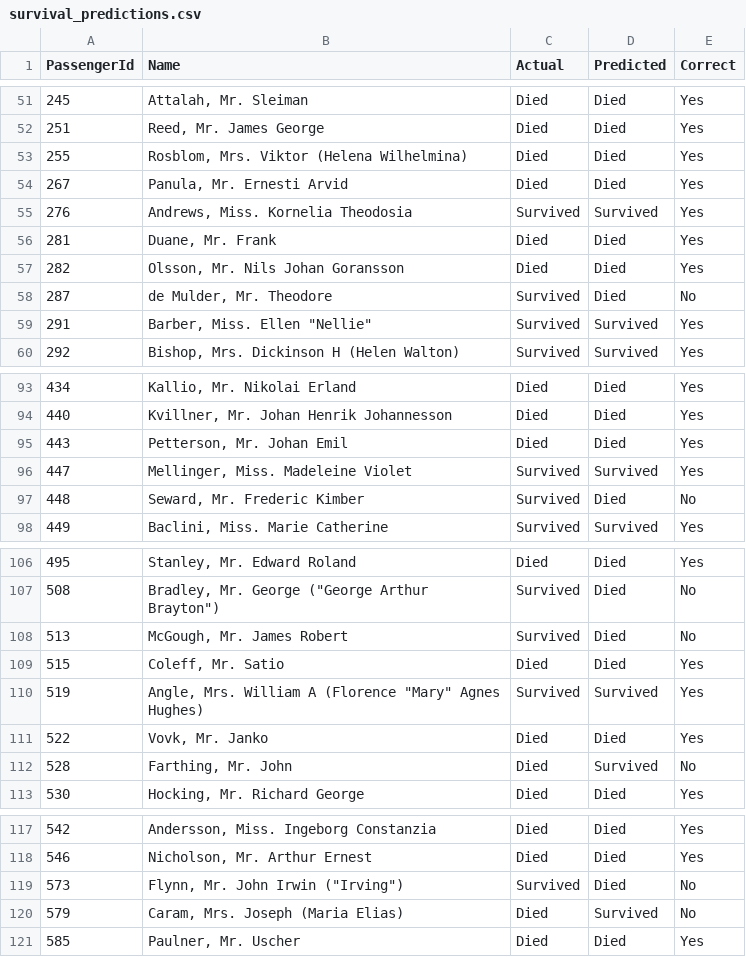
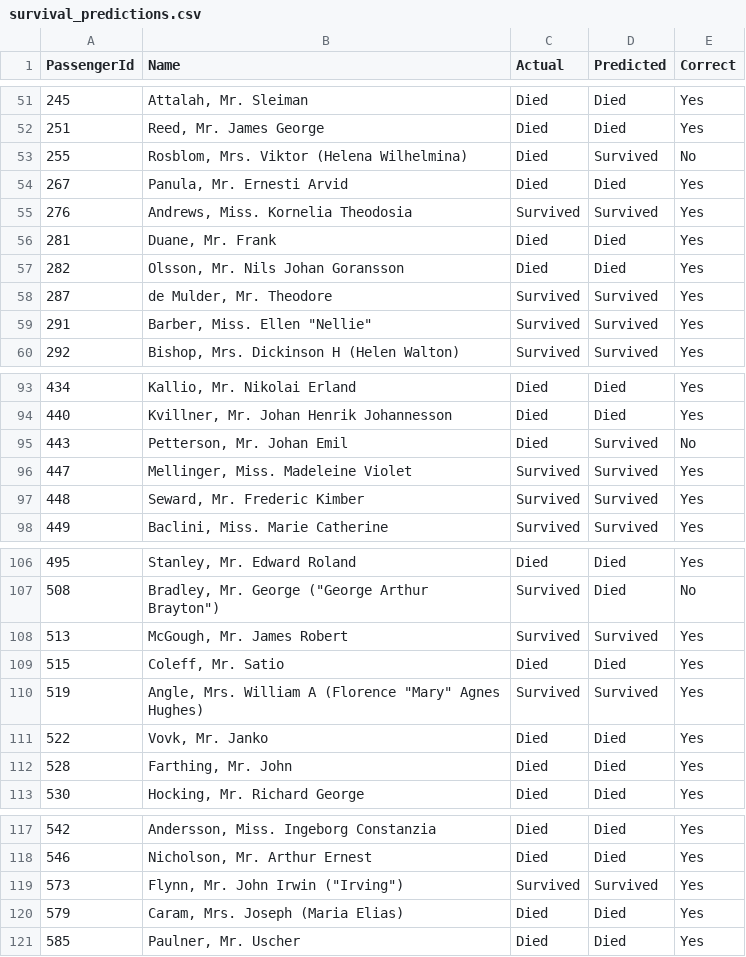
Before and after one commit to aniket123pathak/ML_mini_project, a CSV file: survival_predictions.csv, drawn as a sheet; only a part is shown, gaps mark what is left out; the diff covers the shown part only.

```diff
--- a/survival_predictions.csv
+++ b/survival_predictions.csv
@@ -52,3 +52,3 @@ PassengerId,Name,Actual,Predicted,Correct
 251,"Reed, Mr. James George",Died,Died,Yes
-255,"Rosblom, Mrs. Viktor (Helena Wilhelmina)",Died,Died,Yes
+255,"Rosblom, Mrs. Viktor (Helena Wilhelmina)",Died,Survived,No
 267,"Panula, Mr. Ernesti Arvid",Died,Died,Yes
@@ -57,3 +57,3 @@ PassengerId,Name,Actual,Predicted,Correct
 282,"Olsson, Mr. Nils Johan Goransson",Died,Died,Yes
-287,"de Mulder, Mr. Theodore",Survived,Died,No
+287,"de Mulder, Mr. Theodore",Survived,Survived,Yes
 291,"Barber, Miss. Ellen ""Nellie""",Survived,Survived,Yes
@@ -94,5 +94,5 @@ PassengerId,Name,Actual,Predicted,Correct
 440,"Kvillner, Mr. Johan Henrik Johannesson",Died,Died,Yes
-443,"Petterson, Mr. Johan Emil",Died,Died,Yes
+443,"Petterson, Mr. Johan Emil",Died,Survived,No
 447,"Mellinger, Miss. Madeleine Violet",Survived,Survived,Yes
-448,"Seward, Mr. Frederic Kimber",Survived,Died,No
+448,"Seward, Mr. Frederic Kimber",Survived,Survived,Yes
 449,"Baclini, Miss. Marie Catherine",Survived,Survived,Yes
@@ -107,3 +107,3 @@ PassengerId,Name,Actual,Predicted,Correct
 508,"Bradley, Mr. George (""George Arthur Brayton"")",Survived,Died,No
-513,"McGough, Mr. James Robert",Survived,Died,No
+513,"McGough, Mr. James Robert",Survived,Survived,Yes
 515,"Coleff, Mr. Satio",Died,Died,Yes
@@ -111,3 +111,3 @@ PassengerId,Name,Actual,Predicted,Correct
 522,"Vovk, Mr. Janko",Died,Died,Yes
-528,"Farthing, Mr. John",Died,Survived,No
+528,"Farthing, Mr. John",Died,Died,Yes
 530,"Hocking, Mr. Richard George",Died,Died,Yes
@@ -118,4 +118,4 @@ PassengerId,Name,Actual,Predicted,Correct
 546,"Nicholson, Mr. Arthur Ernest",Died,Died,Yes
-573,"Flynn, Mr. John Irwin (""Irving"")",Survived,Died,No
-579,"Caram, Mrs. Joseph (Maria Elias)",Died,Survived,No
+573,"Flynn, Mr. John Irwin (""Irving"")",Survived,Survived,Yes
+579,"Caram, Mrs. Joseph (Maria Elias)",Died,Died,Yes
 585,"Paulner, Mr. Uscher",Died,Died,Yes
```
Also changed, not shown: 30 edited cells elsewhere in this file, 5 other files.
